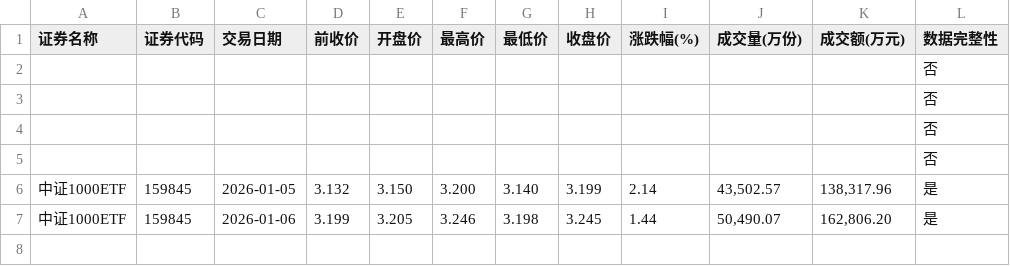
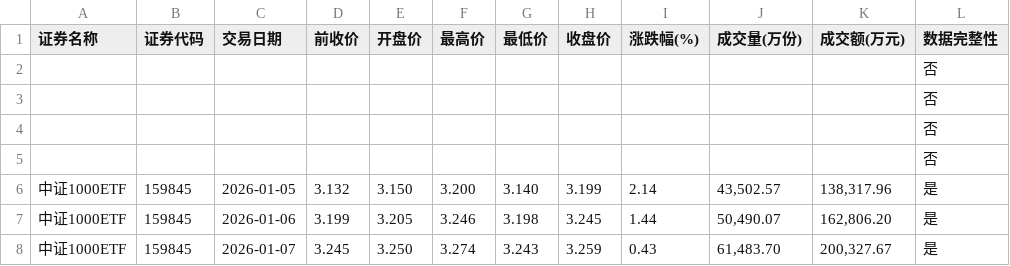
Before and after one commit to t233hao/data, a CSV file: 159845_SZ.csv, drawn as a sheet.

Commit message:
generated today data

```diff
--- a/159845_SZ.csv
+++ b/159845_SZ.csv
@@ -7 +7,2 @@
 中证1000ETF,159845,2026-01-06,3.199,3.205,3.246,3.198,3.245,1.44,"50,490.07","162,806.20",是
+中证1000ETF,159845,2026-01-07,3.245,3.250,3.274,3.243,3.259,0.43,"61,483.70","200,327.67",是
```
Also changed, not shown: 159629_SZ.csv, 159919_SZ.csv, 10 other files.
